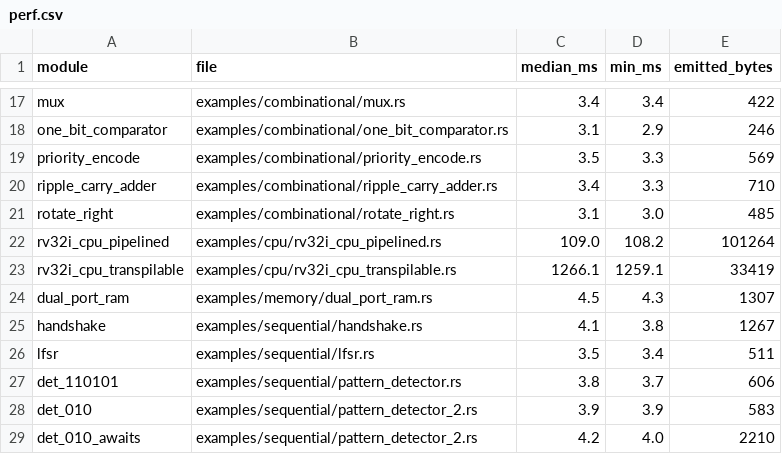
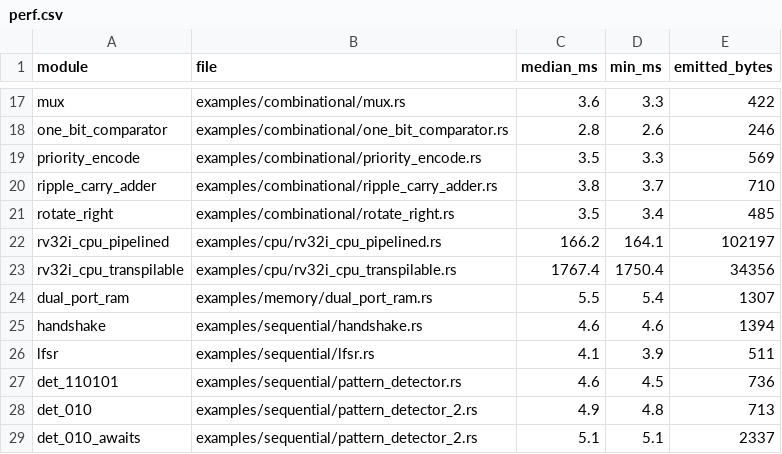
Before and after one commit to samdreu/rudl2, a CSV file: paper/stats/perf.csv, drawn as a sheet; only a part is shown, gaps mark what is left out; the diff covers the shown part only; the diff names each change by its address in the sheet, - before the commit and + after, or states it on an @@ line.

```diff
--- a/paper/stats/perf.csv
+++ b/paper/stats/perf.csv
-C17 (median_ms): 3.4
+C17 (median_ms): 3.6
-D17 (min_ms): 3.4
+D17 (min_ms): 3.3
-C18 (median_ms): 3.1
+C18 (median_ms): 2.8
-D18 (min_ms): 2.9
+D18 (min_ms): 2.6
-C20 (median_ms): 3.4
+C20 (median_ms): 3.8
-D20 (min_ms): 3.3
+D20 (min_ms): 3.7
-C21 (median_ms): 3.1
+C21 (median_ms): 3.5
-D21 (min_ms): 3.0
+D21 (min_ms): 3.4
-C22 (median_ms): 109.0
+C22 (median_ms): 166.2
-D22 (min_ms): 108.2
+D22 (min_ms): 164.1
-E22 (emitted_bytes): 101264
+E22 (emitted_bytes): 102197
-C23 (median_ms): 1266.1
+C23 (median_ms): 1767.4
-D23 (min_ms): 1259.1
+D23 (min_ms): 1750.4
-E23 (emitted_bytes): 33419
+E23 (emitted_bytes): 34356
-C24 (median_ms): 4.5
+C24 (median_ms): 5.5
-D24 (min_ms): 4.3
+D24 (min_ms): 5.4
-C25 (median_ms): 4.1
+C25 (median_ms): 4.6
-D25 (min_ms): 3.8
+D25 (min_ms): 4.6
-E25 (emitted_bytes): 1267
+E25 (emitted_bytes): 1394
-C26 (median_ms): 3.5
+C26 (median_ms): 4.1
-D26 (min_ms): 3.4
+D26 (min_ms): 3.9
-C27 (median_ms): 3.8
+C27 (median_ms): 4.6
-D27 (min_ms): 3.7
+D27 (min_ms): 4.5
-E27 (emitted_bytes): 606
+E27 (emitted_bytes): 736
-C28 (median_ms): 3.9
+C28 (median_ms): 4.9
-D28 (min_ms): 3.9
+D28 (min_ms): 4.8
-E28 (emitted_bytes): 583
+E28 (emitted_bytes): 713
-C29 (median_ms): 4.2
+C29 (median_ms): 5.1
-D29 (min_ms): 4.0
+D29 (min_ms): 5.1
-E29 (emitted_bytes): 2210
+E29 (emitted_bytes): 2337
```
Also changed, not shown: 54 edited cells elsewhere in this file, paper/stats/analysis.csv, paper/stats/passA/loc.csv, 10 other files.
